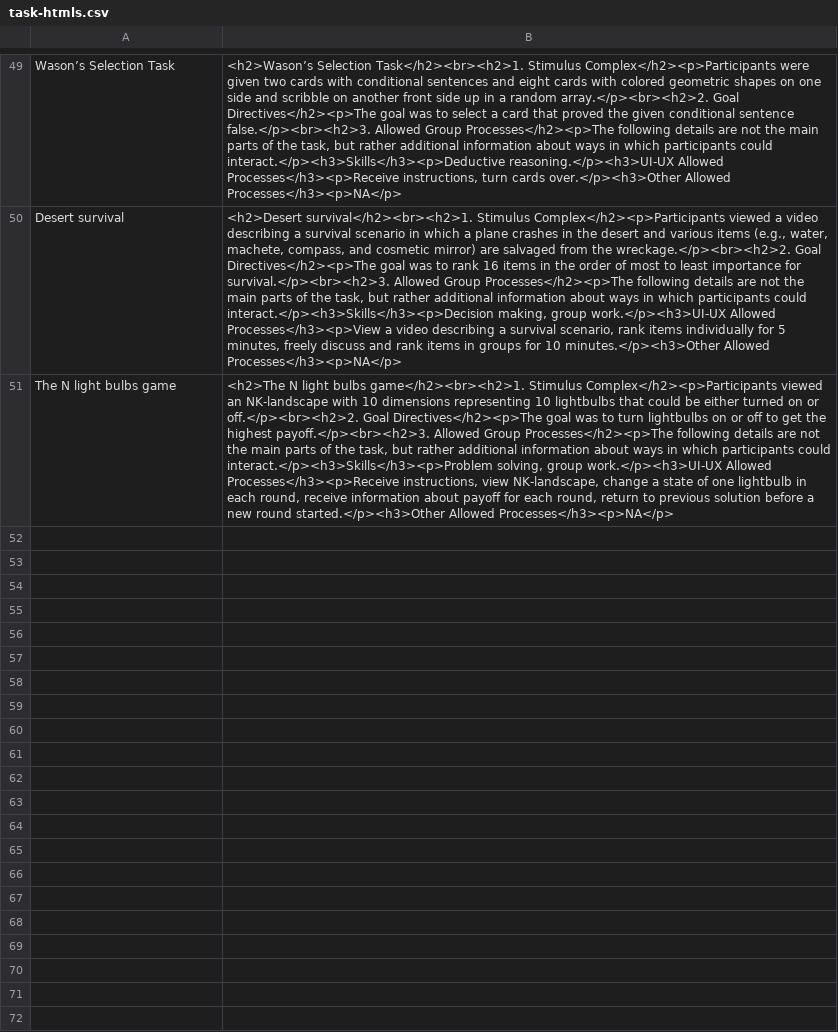
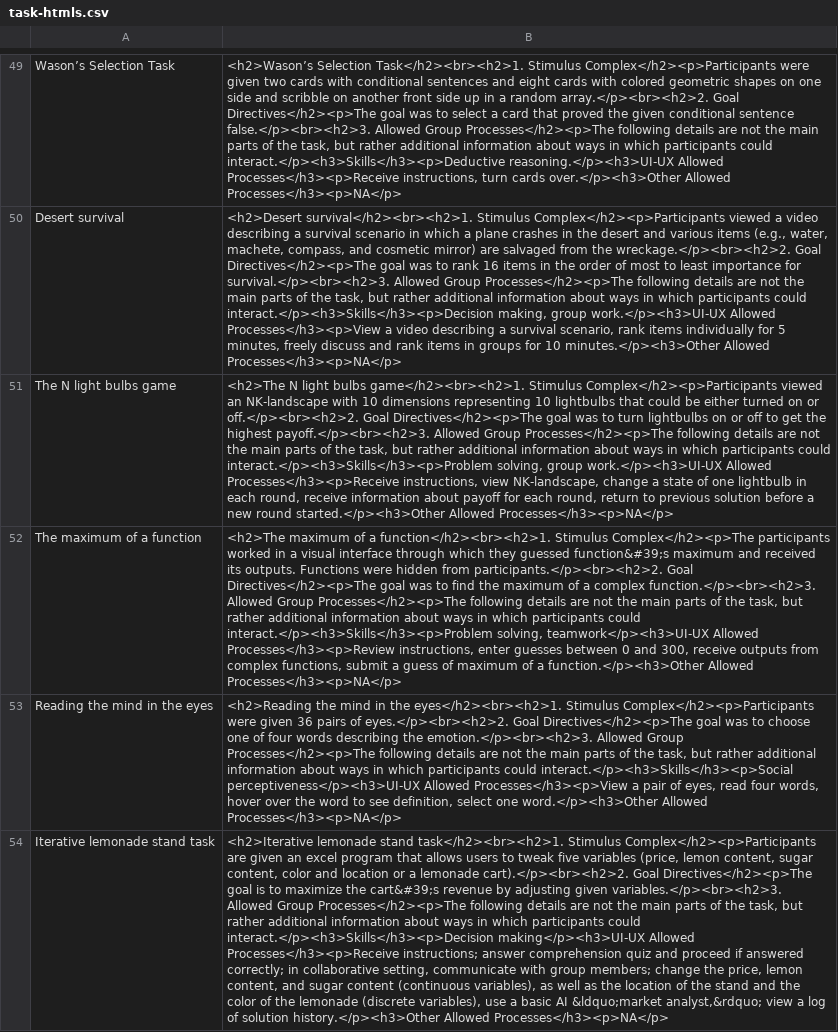
Before and after one commit to Watts-Lab/task-mapping, a CSV file: task writing survey pipeline/html/task-htmls.csv, drawn as a sheet; only a part is shown, gaps mark what is left out; the diff covers the shown part only; the diff names each change by its address in the sheet, - before the commit and + after, or states it on an @@ line.

```diff
--- a/task writing survey pipeline/html/task-htmls.csv
+++ b/task writing survey pipeline/html/task-htmls.csv
+row 52: The maximum of a function | <h2>The maximum of a function</h2><br><h2>1. Stimulus Complex</h2><p>The participants worked in a visual interface through which they guessed function&#39;s maximum and received its outputs. Functions were hidden from participants.</p><br><h2>2. Goal Directives</h2><p>The goal was to find the maximum of a complex function.</p><br><h2>3. Allowed Group Processes</h2><p>The following details are not the main parts of the task, but rather additional information about ways in which participants could interact.</p><h3>Skills</h3><p>Problem solving, teamwork</p><h3>UI-UX Allowed Processes</h3><p>Review instructions, enter guesses between 0 and 300, receive outputs from complex functions, submit a guess of maximum of a function.</p><h3>Other Allowed Processes</h3><p>NA</p>
+row 53: Reading the mind in the eyes | <h2>Reading the mind in the eyes</h2><br><h2>1. Stimulus Complex</h2><p>Participants were given 36 pairs of eyes.</p><br><h2>2. Goal Directives</h2><p>The goal was to choose one of four words describing the emotion.</p><br><h2>3. Allowed Group Processes</h2><p>The following details are not the main parts of the task, but rather additional information about ways in which participants could interact.</p><h3>Skills</h3><p>Social perceptiveness</p><h3>UI-UX Allowed Processes</h3><p>View a pair of eyes, read four words, hover over the word to see definition, select one word.</p><h3>Other Allowed Processes</h3><p>NA</p>
+row 54: Iterative lemonade stand task | <h2>Iterative lemonade stand task</h2><br><h2>1. Stimulus Complex</h2><p>Participants are given an excel program that allows users to tweak five variables (price, lemon content, sugar content, color and location or a lemonade cart).</p><br><h2>2. Goal Directives</h2><p>The goal is to maximize the cart&#39;s revenue by adjusting given variables.</p><br><h2>3. Allowed Group Processes</h2><p>The following details are not the main parts of the task, but rather additional information about ways in which participants could interact.</p><h3>Skills</h3><p>Decision making</p><h3>UI-UX Allowed Processes</h3><p>Receive instructions; answer comprehension quiz and proceed if answered correctly; in collaborative setting, communicate with group members; change the price, lemon content, and sugar content (continuous variables), as well as the location of the stand and the color of the lemonade (discrete variables), use a basic AI &ldquo;market analyst,&rdquo; view a log of solution history.</p><h3>Other Allowed Processes</h3><p>NA</p>
```
Also changed, not shown: 3 added rows and 1 edited cell elsewhere in this file, task writing survey pipeline/per-task-per-q-agreement.csv, 12 other files.
